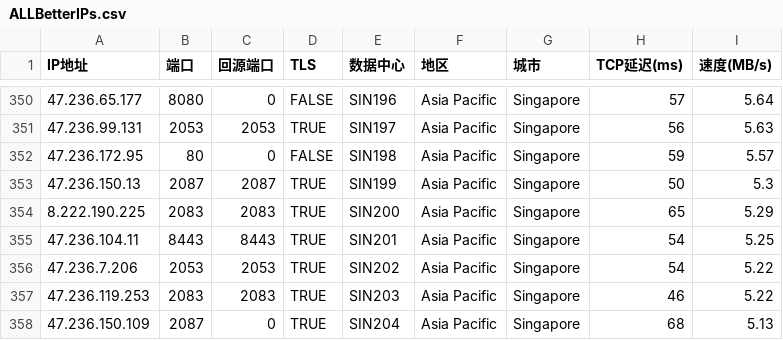
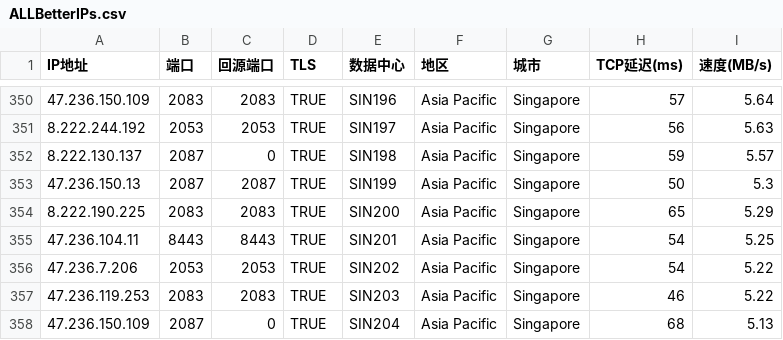
Before and after one commit to chrisFxxk/BetterIPs, a CSV file: ALLBetterIPs.csv, drawn as a sheet; only a part is shown, gaps mark what is left out; the diff covers the shown part only.

Commit message:
Add files via upload

```diff
--- a/ALLBetterIPs.csv
+++ b/ALLBetterIPs.csv
@@ -350,4 +350,4 @@ IP地址,端口,回源端口,TLS,数据中心,地区,城市,TCP延迟(ms),速度
-47.236.65.177,8080,0,FALSE,SIN196,Asia Pacific,Singapore,57,5.64
-47.236.99.131,2053,2053,TRUE,SIN197,Asia Pacific,Singapore,56,5.63
-47.236.172.95,80,0,FALSE,SIN198,Asia Pacific,Singapore,59,5.57
+47.236.150.109,2083,2083,TRUE,SIN196,Asia Pacific,Singapore,57,5.64
+8.222.244.192,2053,2053,TRUE,SIN197,Asia Pacific,Singapore,56,5.63
+8.222.130.137,2087,0,TRUE,SIN198,Asia Pacific,Singapore,59,5.57
 47.236.150.13,2087,2087,TRUE,SIN199,Asia Pacific,Singapore,50,5.3
```
Also changed, not shown: 5 added rows, 5 removed rows and 23 edited cells elsewhere in this file.
